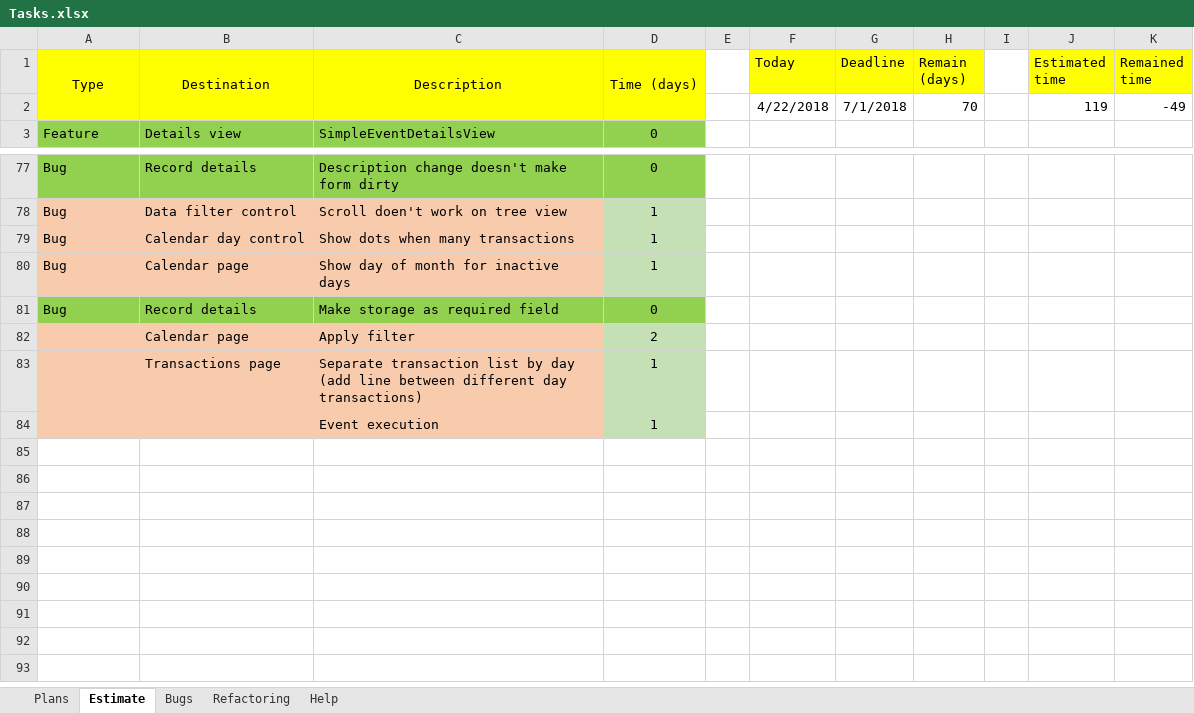
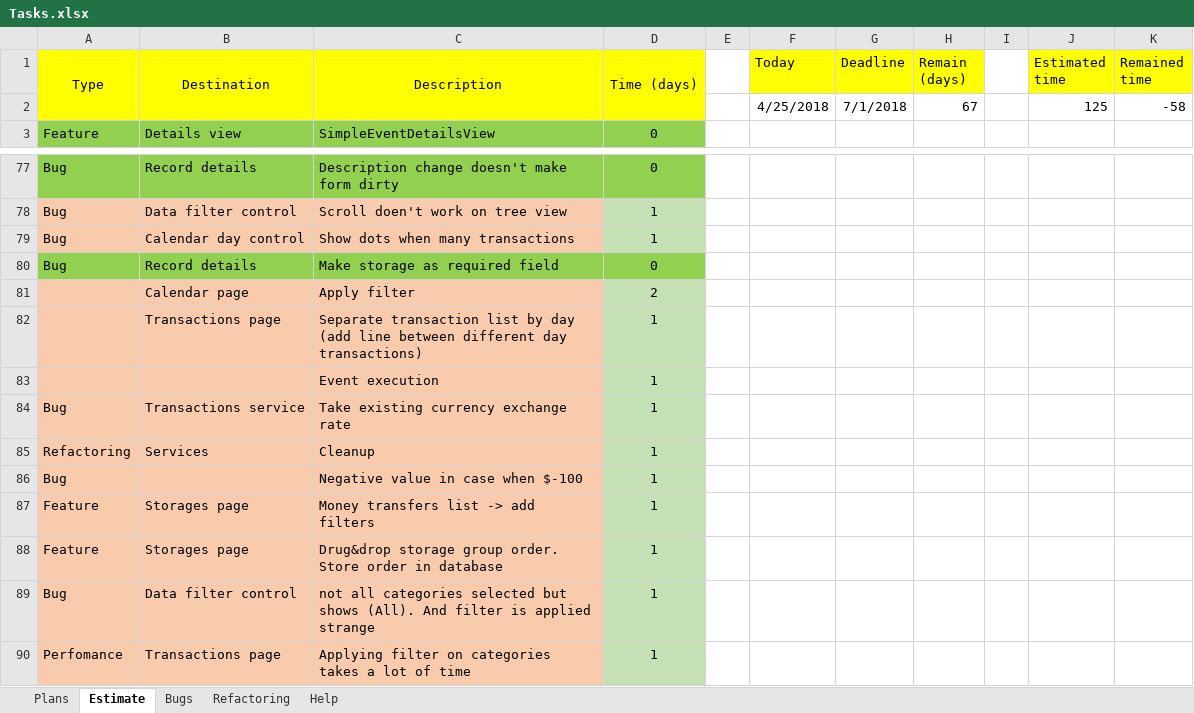
Before and after one commit to Irina1408/MoneyChest.Wpf, an Excel workbook: Tasks.xlsx, sheet Estimate, drawn as a sheet; only a part is shown, gaps mark what is left out; values as stored, in another font and other column widths than the file's, no borders; removed rows and columns are numbered as before the commit, all else as after; the diff names each change by its address in the sheet, - before the commit and + after, or states it on an @@ line.

```diff
--- a/Tasks.xlsx (sheet Estimate)
+++ b/Tasks.xlsx (sheet Estimate)
-row 2:  |  |  |  |  | 4/22/2018 | 7/1/2018 | 70 |  | 119 | -49
+row 2:  |  |  |  |  | 4/25/2018 | 7/1/2018 | 67 |  | 125 | -58
-row 80: Bug | Calendar page | Show day of month for inactive days | 1
+row 84: Bug | Transactions service | Take existing currency exchange rate | 1
+row 85: Refactoring | Services | Cleanup | 1
+row 86: Bug |  | Negative value in case when $-100 | 1
+row 87: Feature | Storages page | Money transfers list -> add filters | 1
+row 88: Feature | Storages page | Drug&drop storage group order. Store order in database | 1
+row 89: Bug | Data filter control | not all categories selected but shows (All). And filter is applied strange | 1
+row 90: Perfomance | Transactions page | Applying filter on categories takes a lot of time | 1
```
Also changed, not shown: sheet Help, 12 other files.
